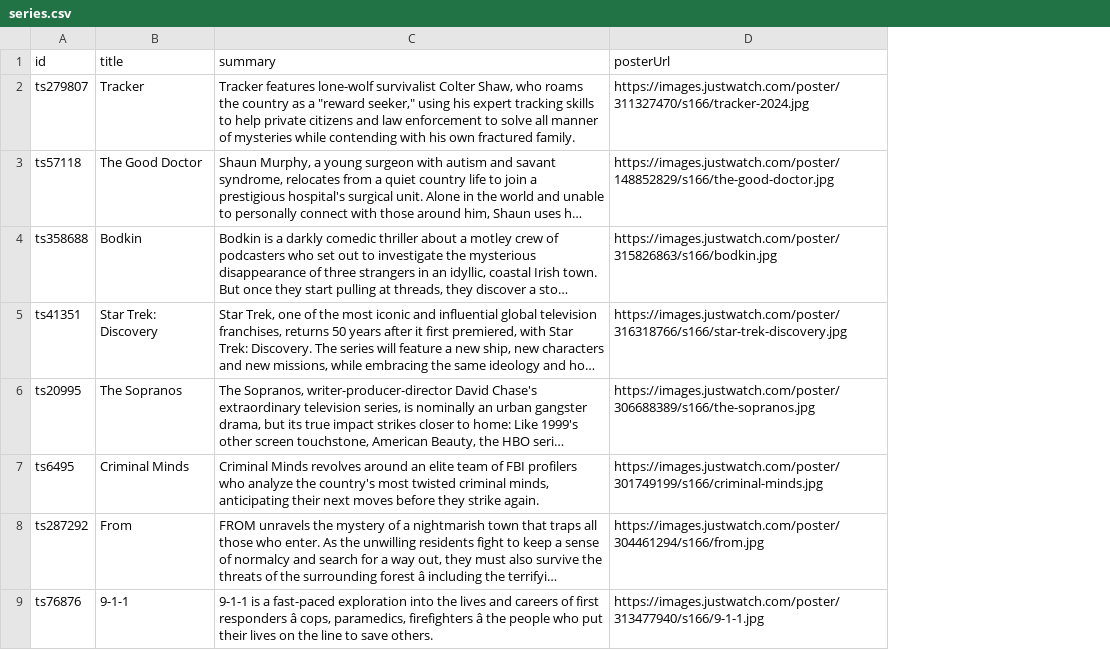
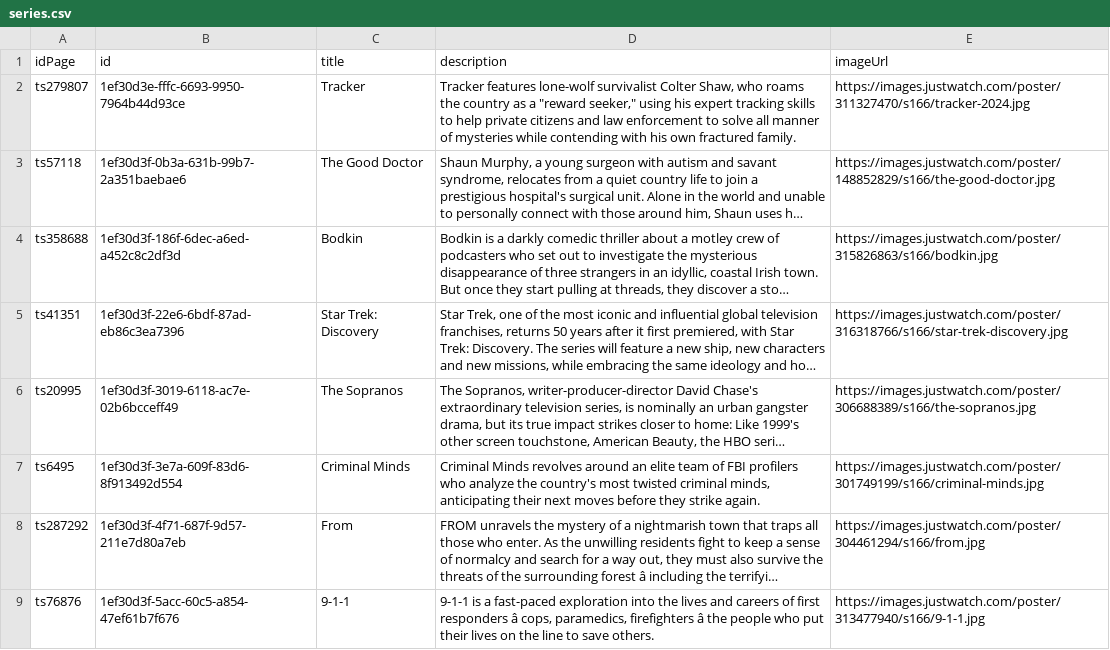
Before and after one commit to IIC3585-2024/ssr-group-05, a CSV file: data/src/series/series.csv, drawn as a sheet; only a part is shown; long unchanged cells end in …; removed rows and columns are numbered as before the commit, all else as after; the diff names each change by its address in the sheet, - before the commit and + after, or states it on an @@ line.

Commit message:
fix(data): update csv to use uuid

```diff
--- a/data/src/series/series.csv
+++ b/data/src/series/series.csv
+column B, rows 2-9: 1ef30d3e-fffc-6693-9950-7964b44d93ce | 1ef30d3f-0b3a-631b-99b7-2a351baebae6 | 1ef30d3f-186f-6dec-a6ed-a452c8c2df3d | 1ef30d3f-22e6-6bdf-87ad-eb86c3ea7396 | 1ef30d3f-3019-6118-ac7e-02b6bcceff49 | 1ef30d3f-3e7a-609f-83d6-8f913492d554 | 1ef30d3f-4f71-687f-9d57-211e7d80a7eb | 1ef30d3f-5acc-60c5-a854-47ef61b7f676
-row 1: id | title | summary | posterUrl
+row 1: idPage | id | title | description | imageUrl
```
Also changed, not shown: 3 other files.
